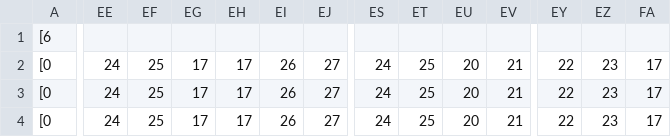
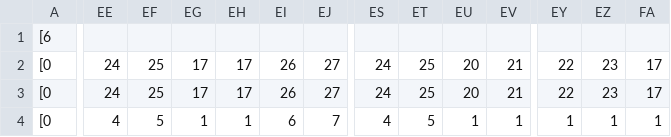
Before and after one commit to matt-shine/deco2800arcade-copy, a CSV file: deco2800.arcade.hunter/src/main/resources/maps/grass_4.csv, drawn as a sheet; only a part is shown, gaps mark what is left out; the diff covers the shown part only; the diff names each change by its address in the sheet, - before the commit and + after, or states it on an @@ line.

```diff
--- a/deco2800.arcade.hunter/src/main/resources/maps/grass_4.csv
+++ b/deco2800.arcade.hunter/src/main/resources/maps/grass_4.csv
-EE4: 24
+EE4: 4
-EF4: 25
+EF4: 5
-EG4: 17
+EG4: 1
-EH4: 17
+EH4: 1
-EI4: 26
+EI4: 6
-EJ4: 27
+EJ4: 7
-ES4: 24
+ES4: 4
-ET4: 25
+ET4: 5
-EU4: 20
+EU4: 1
-EV4: 21
+EV4: 1
-EY4: 22
+EY4: 1
-EZ4: 23
+EZ4: 1
-FA4: 17
+FA4: 1
```
Also changed, not shown: 20 edited cells elsewhere in this file, 2 other files.
